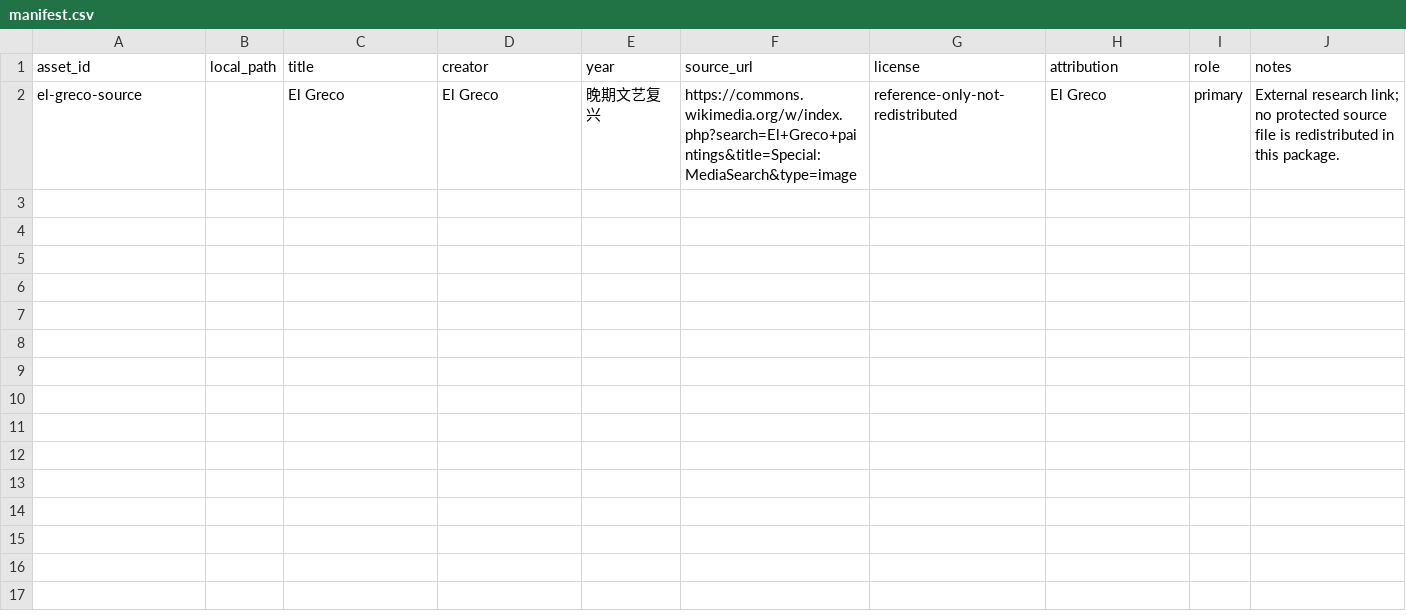
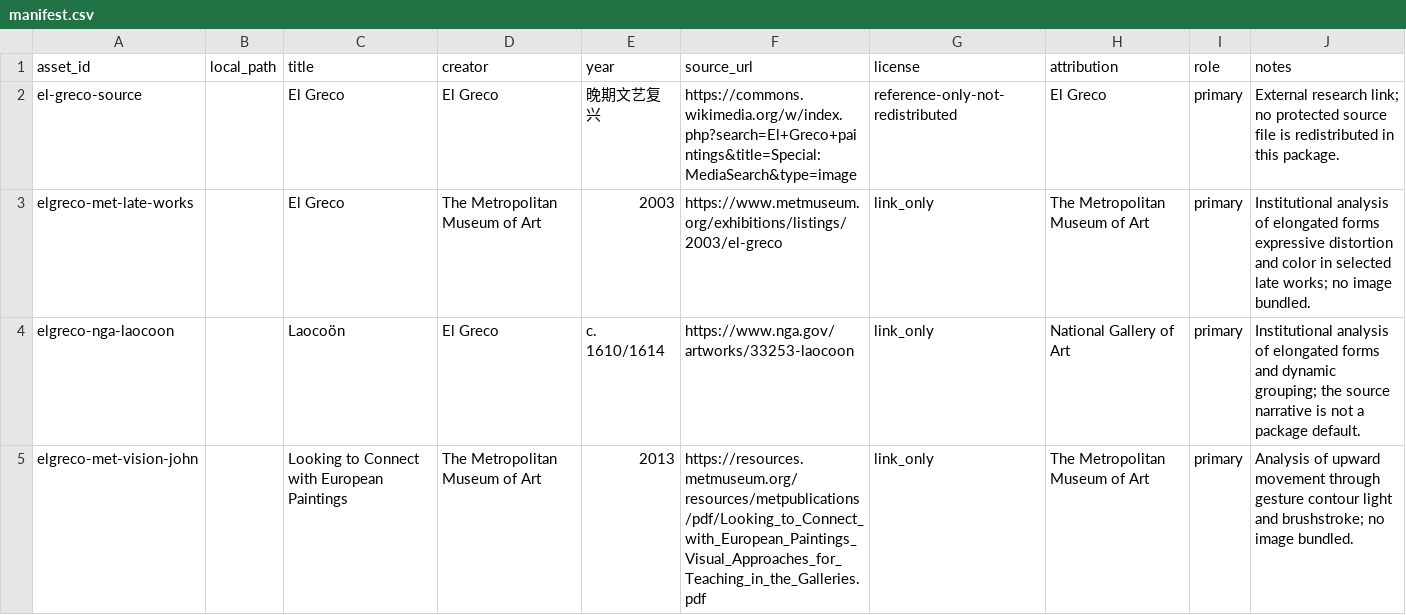
Before and after one commit to ZhouYinLong-lab/OhMyStyle, a CSV file: style-packages/artists/el-greco/references/manifest.csv, drawn as a sheet; the diff names each change by its address in the sheet, - before the commit and + after, or states it on an @@ line.

Commit message:
feat: register El Greco art direction

```diff
--- a/style-packages/artists/el-greco/references/manifest.csv
+++ b/style-packages/artists/el-greco/references/manifest.csv
+row 3: elgreco-met-late-works |  | El Greco | The Metropolitan Museum of Art | 2003 | https://www.metmuseum.org/exhibitions/listings/2003/el-greco | link_only | The Metropolitan Museum of Art | primary | Institutional analysis of elongated forms expressive distortion and color in selected late works; no image bundled.
+row 4: elgreco-nga-laocoon |  | Laocoön | El Greco | c. 1610/1614 | https://www.nga.gov/artworks/33253-laocoon | link_only | National Gallery of Art | primary | Institutional analysis of elongated forms and dynamic grouping; the source narrative is not a package default.
+row 5: elgreco-met-vision-john |  | Looking to Connect with European Paintings | The Metropolitan Museum of Art | 2013 | https://resources.metmuseum.org/resources/metpublications/pdf/Looking_to_Connect_with_European_Paintings_Visual_Approaches_for_Teaching_in_the_Galleries.pdf | link_only | The Metropolitan Museum of Art | primary | Analysis of upward movement through gesture contour light and brushstroke; no image bundled.
```
Also changed, not shown: 14 other files.
